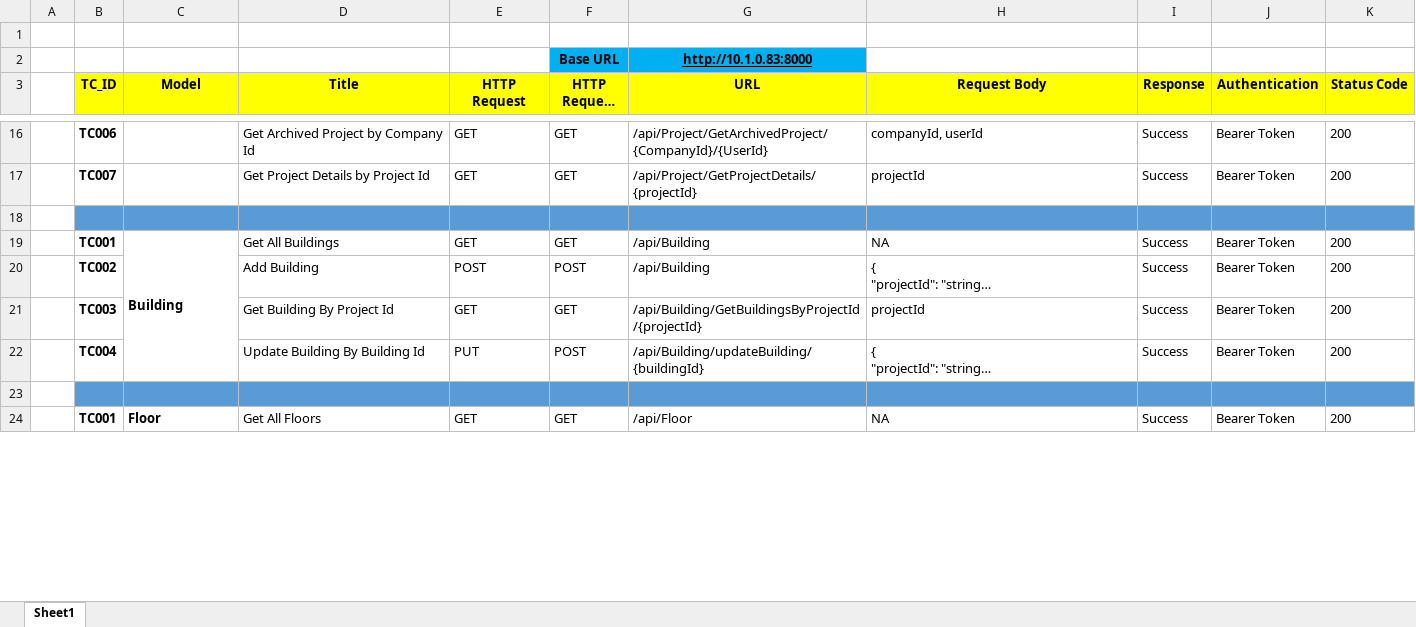
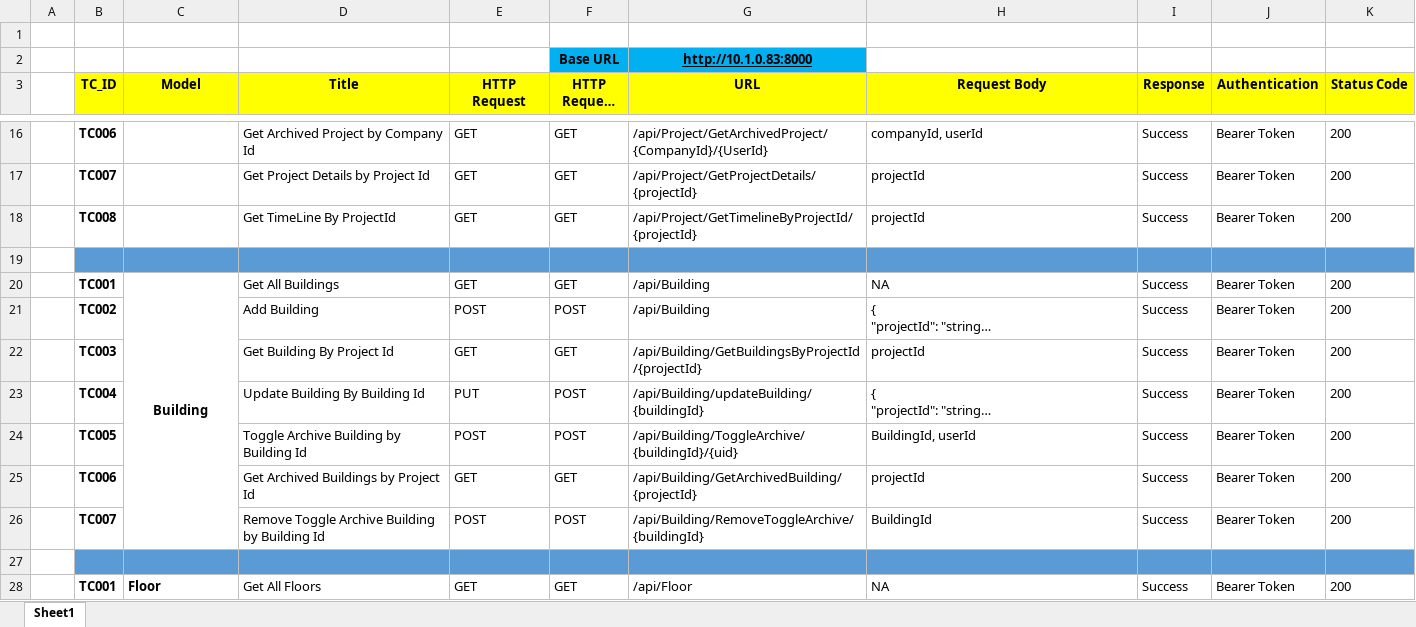
Before and after one commit to shubhamjagtap06/RestAssuredProject_SJ, an Excel workbook: TestCases_API_CM.xlsx, sheet Sheet1, drawn as a sheet; only a part is shown, gaps mark what is left out; long unchanged cells end in …; values as stored, in another font and other column widths than the file's, no borders; addresses are those after the commit; the diff names each change by its address in the sheet, - before the commit and + after, or states it on an @@ line.

```diff
--- a/TestCases_API_CM.xlsx (sheet Sheet1)
+++ b/TestCases_API_CM.xlsx (sheet Sheet1)
+row 18:  | TC008 |  | Get TimeLine By ProjectId | GET | GET | /api/Project/GetTimelineByProjectId/{projectId} | projectId | Success | Bearer Token | 200
-C20 alignment: left
+C20 alignment: center
+row 24:  | TC005 |  | Toggle Archive Building by Building Id | POST | POST | /api/Building/ToggleArchive/{buildingId}/{uid} | BuildingId, userId | Success | Bearer Token | 200
+row 25:  | TC006 |  | Get Archived Buildings by Project Id | GET | GET | /api/Building/GetArchivedBuilding/{projectId} | projectId | Success | Bearer Token | 200
+row 26:  | TC007 |  | Remove Toggle Archive Building by Building Id | POST | POST | /api/Building/RemoveToggleArchive/{buildingId} | BuildingId | Success | Bearer Token | 200
```
Also changed, not shown: 24 other files.
